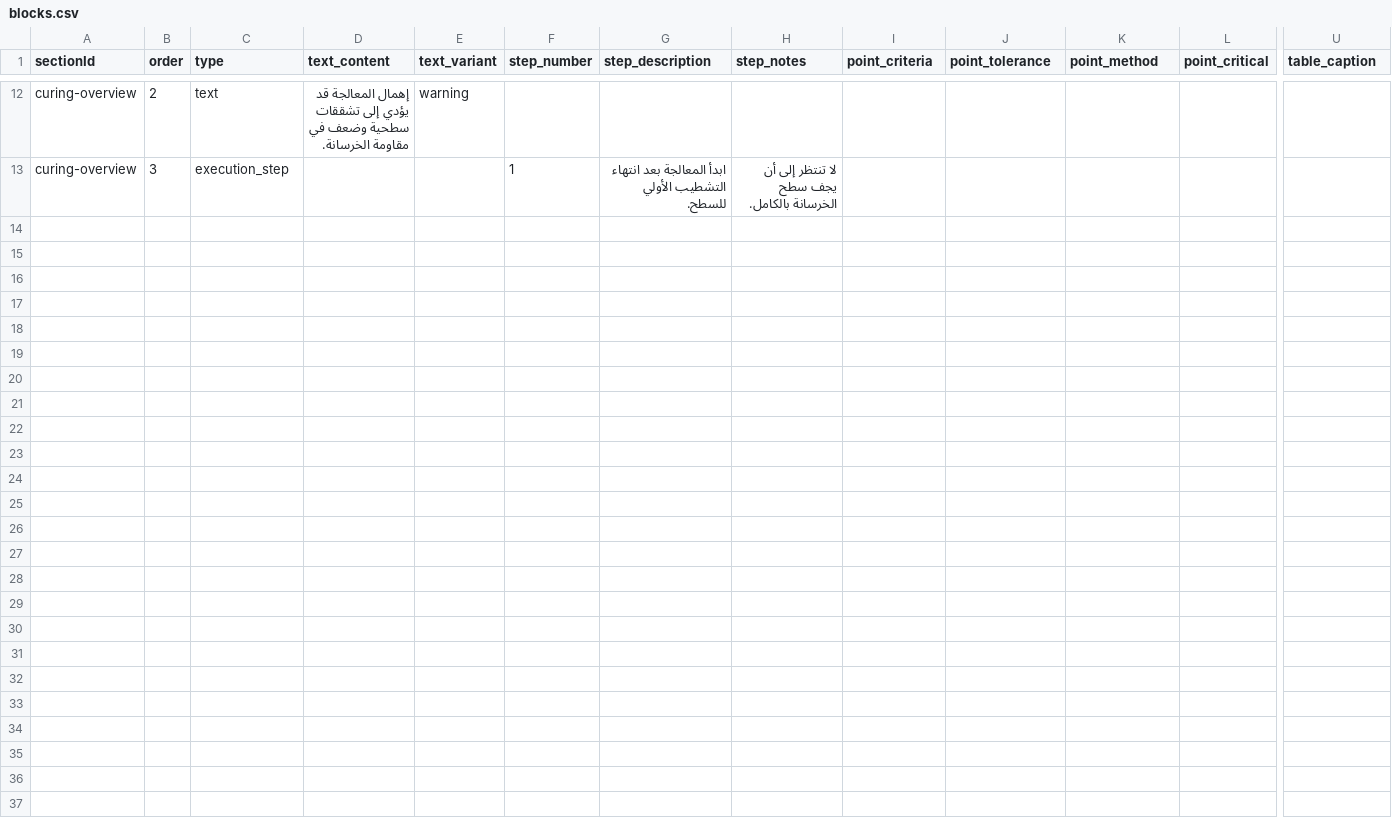
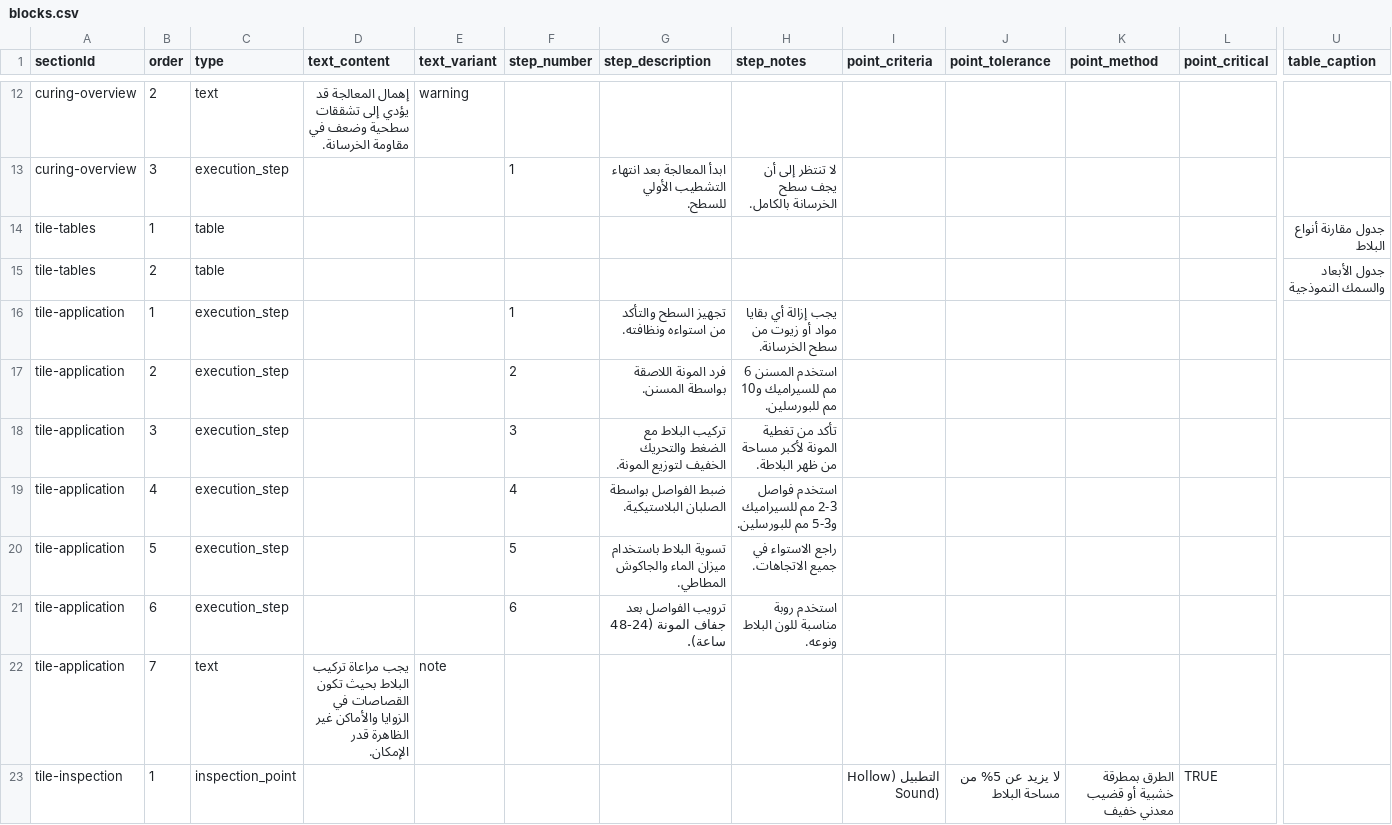
Before and after one commit to issaosama/Civilpedia, a CSV file: tools/content_converter/content_source/blocks.csv, drawn as a sheet; only a part is shown, gaps mark what is left out; rows hold the shown columns only; the diff covers the shown part only; the diff names each change by its address in the sheet, - before the commit and + after, or states it on an @@ line.

```diff
--- a/tools/content_converter/content_source/blocks.csv
+++ b/tools/content_converter/content_source/blocks.csv
+row 14: tile-tables | 1 | table |  |  |  |  |  |  |  |  |  | جدول مقارنة أنواع البلاط
+row 15: tile-tables | 2 | table |  |  |  |  |  |  |  |  |  | جدول الأبعاد والسمك النموذجية
+row 16: tile-application | 1 | execution_step |  |  | 1 | تجهيز السطح والتأكد من استواءه ونظافته. | يجب إزالة أي بقايا مواد أو زيوت من سطح الخرسانة.
+row 17: tile-application | 2 | execution_step |  |  | 2 | فرد المونة اللاصقة بواسطة المسنن. | استخدم المسنن 6 مم للسيراميك و10 مم للبورسلين.
+row 18: tile-application | 3 | execution_step |  |  | 3 | تركيب البلاط مع الضغط والتحريك الخفيف لتوزيع المونة. | تأكد من تغطية المونة لأكبر مساحة من ظهر البلاطة.
+row 19: tile-application | 4 | execution_step |  |  | 4 | ضبط الفواصل بواسطة الصلبان البلاستيكية. | استخدم فواصل 2-3 مم للسيراميك و3-5 مم للبورسلين.
+row 20: tile-application | 5 | execution_step |  |  | 5 | تسوية البلاط باستخدام ميزان الماء والجاكوش المطاطي. | راجع الاستواء في جميع الاتجاهات.
+row 21: tile-application | 6 | execution_step |  |  | 6 | ترويب الفواصل بعد جفاف المونة (24-48 ساعة). | استخدم روبة مناسبة للون البلاط ونوعه.
+row 22: tile-application | 7 | text | يجب مراعاة تركيب البلاط بحيث تكون القصاصات في الزوايا والأماكن غير الظاهرة قدر الإمكان. | note
+row 23: tile-inspection | 1 | inspection_point |  |  |  |  |  | التطبيل (Hollow Sound) | لا يزيد عن 5% من مساحة البلاط | الطرق بمطرقة خشبية أو قضيب معدني خفيف | TRUE
```
Also changed, not shown: 10 added rows elsewhere in this file, tools/content_converter/content_source/accept_reject.csv, tools/content_converter/content_source/checklist_items.csv, 7 other files.
